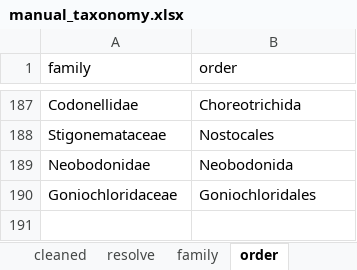
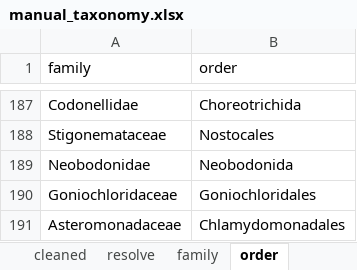
Before and after one commit to Alina-smith/Chapter_1_code, an Excel workbook: Raw_data/manual_taxonomy.xlsx, sheet order, drawn as a sheet; only a part is shown, gaps mark what is left out; values as stored, in another font and other column widths than the file's, no borders; the diff names each change by its address in the sheet, - before the commit and + after, or states it on an @@ line.

```diff
--- a/Raw_data/manual_taxonomy.xlsx (sheet order)
+++ b/Raw_data/manual_taxonomy.xlsx (sheet order)
+row 191: Asteromonadaceae | Chlamydomonadales
```
Also changed, not shown: sheet family, 34 other files.
